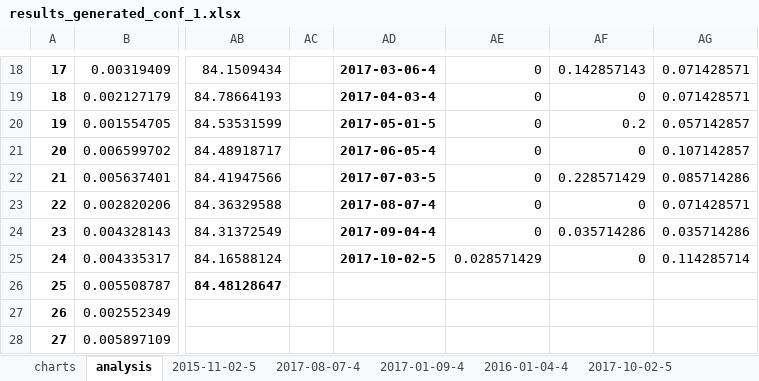
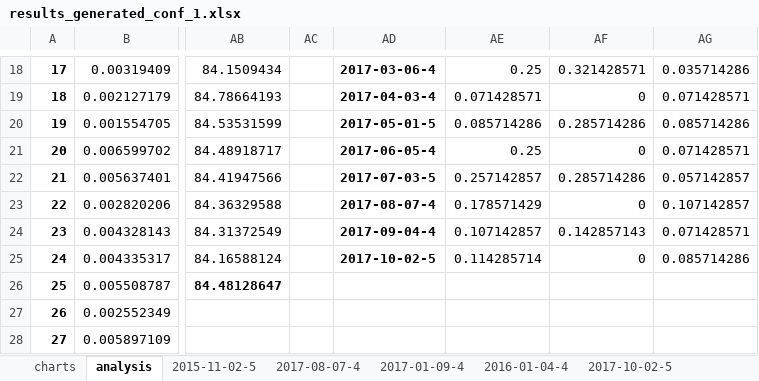
Before and after one commit to chrisnig/long-term-workload, an Excel workbook: results/results_generated_conf_1.xlsx, sheet analysis, drawn as a sheet; only a part is shown, gaps mark what is left out; values as stored, in another font and other column widths than the file's, no borders; the diff covers the shown part only; the diff names each change by its address in the sheet, - before the commit and + after, or states it on an @@ line.

```diff
--- a/results/results_generated_conf_1.xlsx (sheet analysis)
+++ b/results/results_generated_conf_1.xlsx (sheet analysis)
-AE18: 0
+AE18: 0.25
-AF18: 0.142857143
+AF18: 0.321428571
-AG18: 0.071428571
+AG18: 0.035714286
-AE19: 0
+AE19: 0.071428571
-AE20: 0
+AE20: 0.085714286
-AF20: 0.2
+AF20: 0.285714286
-AG20: 0.057142857
+AG20: 0.085714286
-AE21: 0
+AE21: 0.25
-AG21: 0.107142857
+AG21: 0.071428571
-AE22: 0
+AE22: 0.257142857
-AF22: 0.228571429
+AF22: 0.285714286
-AG22: 0.085714286
+AG22: 0.057142857
-AE23: 0
+AE23: 0.178571429
-AG23: 0.071428571
+AG23: 0.107142857
-AE24: 0
+AE24: 0.107142857
-AF24: 0.035714286
+AF24: 0.142857143
-AG24: 0.035714286
+AG24: 0.071428571
-AE25: 0.028571429
+AE25: 0.114285714
-AG25: 0.114285714
+AG25: 0.085714286
```
Also changed, not shown: 32 edited cells elsewhere in this sheet, sheet charts, charts or pictures, results/conf_progression.xlsx, 31 other files.
